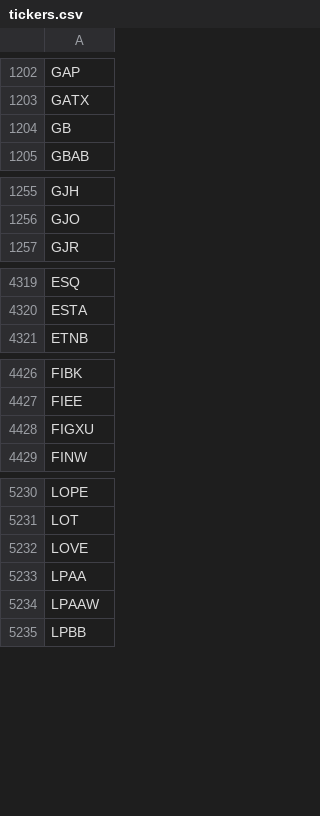
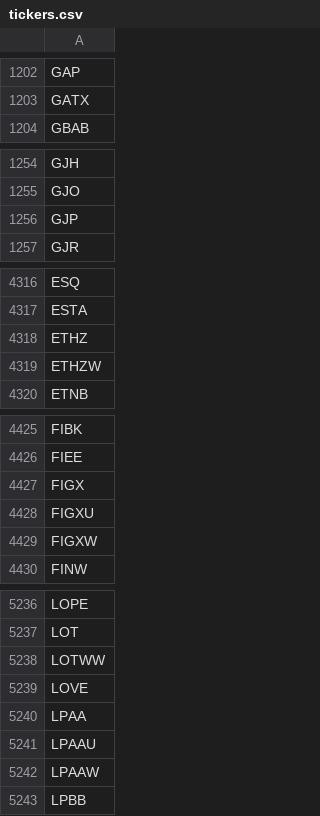
Before and after one commit to Tonomasan/Momentum-app_NYSE_NASDAQ_HTML, a CSV file: tickers.csv, drawn as a sheet; only a part is shown, gaps mark what is left out; the diff covers the shown part only.

```diff
--- a/tickers.csv
+++ b/tickers.csv
@@ -1203,3 +1203,2 @@ GAP
 GATX
-GB
 GBAB
@@ -1256,2 +1255,3 @@ GJH
 GJO
+GJP
 GJR
@@ -4320,2 +4317,4 @@ ESQ
 ESTA
+ETHZ
+ETHZW
 ETNB
@@ -4427,3 +4426,5 @@ FIBK
 FIEE
+FIGX
 FIGXU
+FIGXW
 FINW
@@ -5231,4 +5237,6 @@ LOPE
 LOT
+LOTWW
 LOVE
 LPAA
+LPAAU
 LPAAW
```
Also changed, not shown: 26 added rows, 28 removed rows and 1 edited cell elsewhere in this file, momentum_data.csv, 2 other files.
